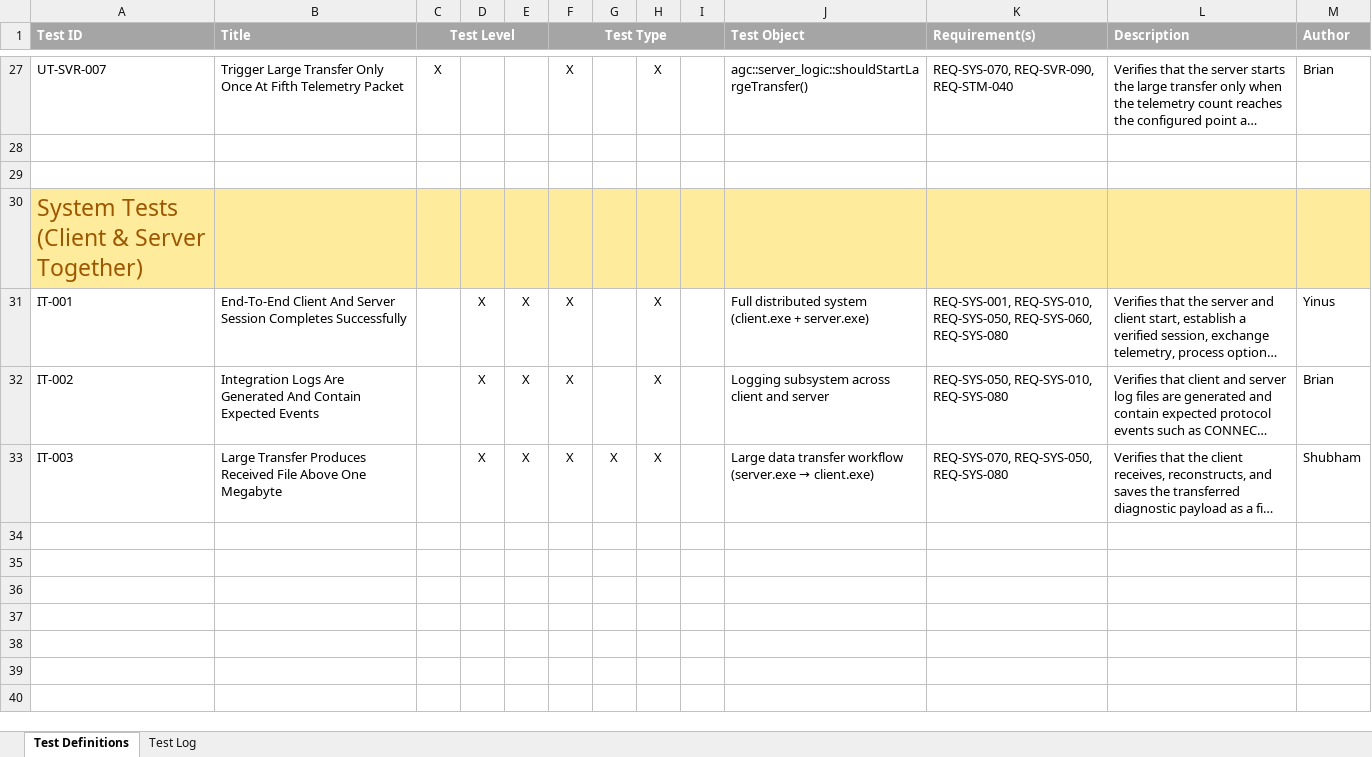
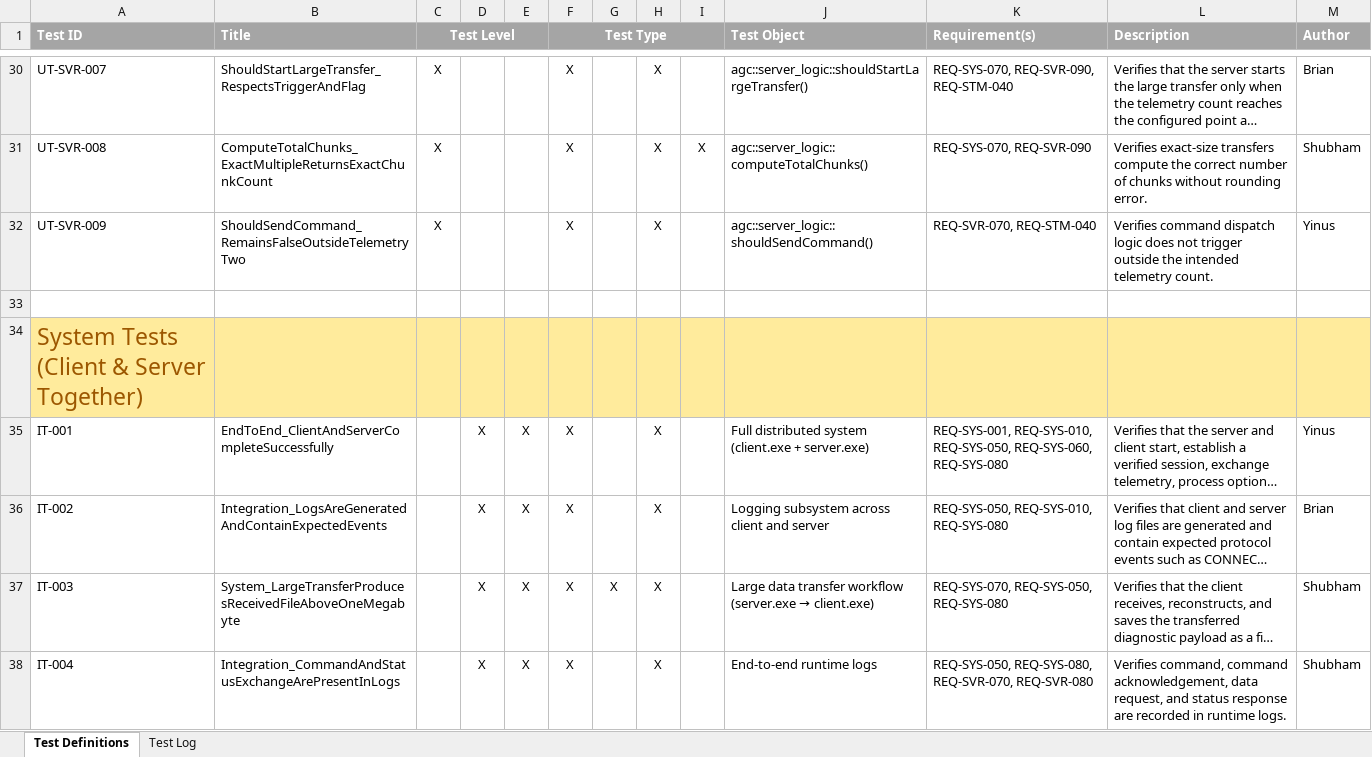
Before and after one commit to Shubham231004/Group-4---Software-S-R---26W---Sec2, an Excel workbook: Project_Test_Log_Template.xlsx, sheet Test Definitions, drawn as a sheet; only a part is shown, gaps mark what is left out; long unchanged cells end in …; values as stored, in another font and other column widths than the file's, no borders; addresses are those after the commit; the diff covers the shown part only; the diff names each change by its address in the sheet, - before the commit and + after, or states it on an @@ line.

Commit message:
Added more system, unit and Integration tests. Added detailed comments in the test code and added DAL relevance comments in it. Updated test log and added screenshots of the passed test explorer results under documentation folder.

```diff
--- a/Project_Test_Log_Template.xlsx (sheet Test Definitions)
+++ b/Project_Test_Log_Template.xlsx (sheet Test Definitions)
-B30 (Title): Trigger Large Transfer Only Once At Fifth Telemetry Packet
+B30 (Title): ShouldStartLargeTransfer_RespectsTriggerAndFlag
-row 31: (empty)
+row 31: UT-SVR-008 | ComputeTotalChunks_ExactMultipleReturnsExactChunkCount | X |  |  | X |  | X | X | agc::server_logic::computeTotalChunks() | REQ-SYS-070, REQ-SVR-090 | Verifies exact-size transfers compute the correct number of chunks without rounding error. | Shubham
+row 32: UT-SVR-009 | ShouldSendCommand_RemainsFalseOutsideTelemetryTwo | X |  |  | X |  | X |  | agc::server_logic::shouldSendCommand() | REQ-SVR-070, REQ-STM-040 | Verifies command dispatch logic does not trigger outside the intended telemetry count. | Yinus
-B35 (Title): End-To-End Client And Server Session Completes Successfully
+B35 (Title): EndToEnd_ClientAndServerCompleteSuccessfully
-B36 (Title): Integration Logs Are Generated And Contain Expected Events
+B36 (Title): Integration_LogsAreGeneratedAndContainExpectedEvents
-B37 (Title): Large Transfer Produces Received File Above One Megabyte
+B37 (Title): System_LargeTransferProducesReceivedFileAboveOneMegabyte
+row 38: IT-004 | Integration_CommandAndStatusExchangeArePresentInLogs |  | X | X | X |  | X |  | End-to-end runtime logs | REQ-SYS-050, REQ-SYS-080, REQ-SVR-070, REQ-SVR-080 | Verifies command, command acknowledgement, data request, and status response are recorded in runtime logs. | Shubham
```
Also changed, not shown: 11 added rows and 29 edited cells elsewhere in this sheet, sheet Test Log, 6 other files.
